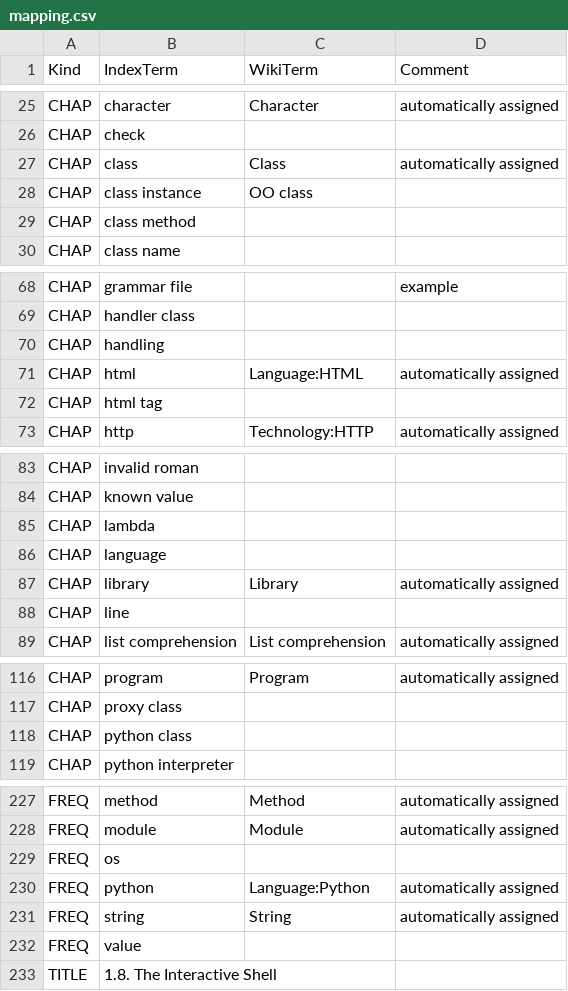
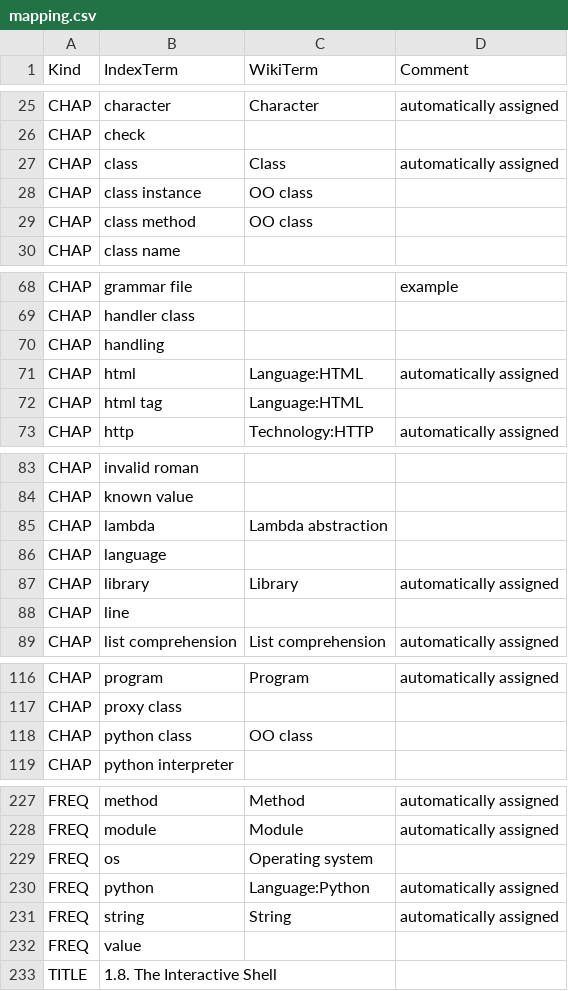
Before and after one commit to 101companies/101integrate, a CSV file: data/perbook/DIP/metadata/mapping.csv, drawn as a sheet; only a part is shown, gaps mark what is left out.

Commit message:
updated term mapping

```diff
--- a/data/perbook/DIP/metadata/mapping.csv
+++ b/data/perbook/DIP/metadata/mapping.csv
@@ -28,3 +28,3 @@ CHAP,class,Class,automatically assigned
 CHAP,class instance,OO class,
-CHAP,class method,,
+CHAP,class method,OO class,
 CHAP,class name,,
@@ -71,3 +71,3 @@ CHAP,handling,,
 CHAP,html,Language:HTML,automatically assigned
-CHAP,html tag,,
+CHAP,html tag,Language:HTML,
 CHAP,http,Technology:HTTP,automatically assigned
@@ -84,3 +84,3 @@ CHAP,invalid roman,,
 CHAP,known value,,
-CHAP,lambda,,
+CHAP,lambda,Lambda abstraction,
 CHAP,language,,
@@ -117,3 +117,3 @@ CHAP,program,Program,automatically assigned
 CHAP,proxy class,,
-CHAP,python class,,
+CHAP,python class,OO class,
 CHAP,python interpreter,,
@@ -228,3 +228,3 @@ FREQ,method,Method,automatically assigned
 FREQ,module,Module,automatically assigned
-FREQ,os,,
+FREQ,os,Operating system,
 FREQ,python,Language:Python,automatically assigned
```
Also changed, not shown: data/perbook/HGP/metadata/mapping.csv, data/perbook/WBPP/metadata/mapping.csv, 1 other file.
